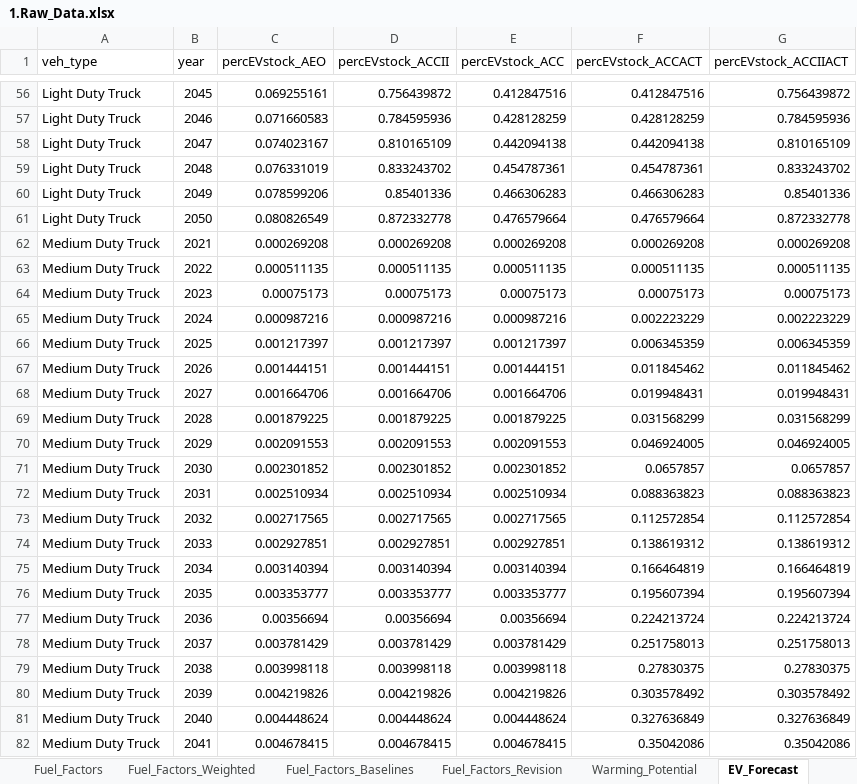
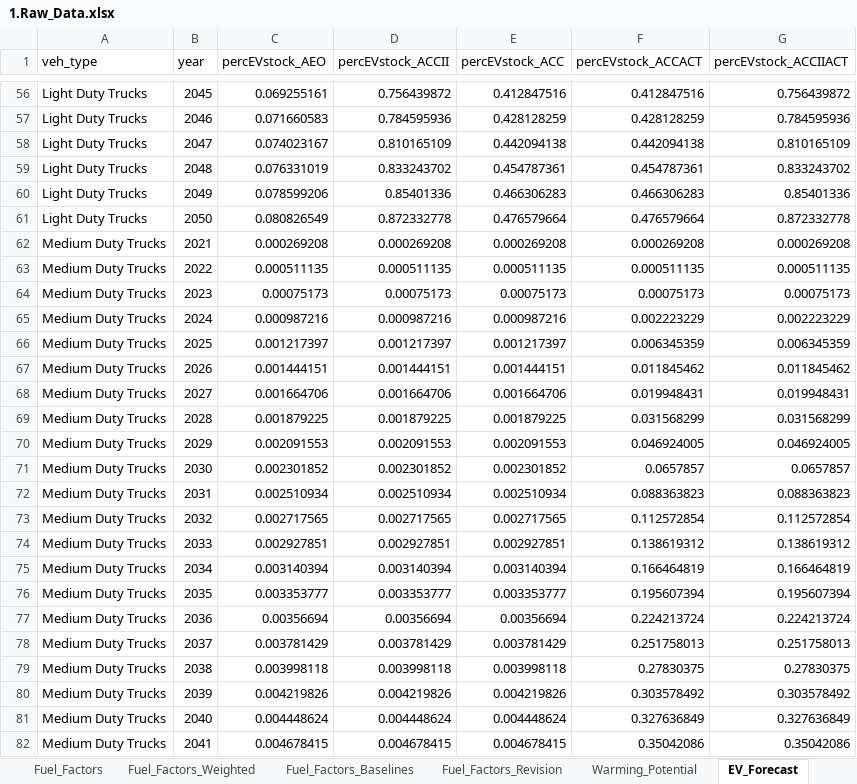
Before and after one commit to camsys/TEACART, an Excel workbook: data/1.Raw_Data.xlsx, sheet EV_Forecast, drawn as a sheet; only a part is shown, gaps mark what is left out; values as stored, in another font and other column widths than the file's, no borders; table styles not drawn; the diff covers the shown part only; the diff names each change by its address in the sheet, - before the commit and + after, or states it on an @@ line.

```diff
--- a/data/1.Raw_Data.xlsx (sheet EV_Forecast)
+++ b/data/1.Raw_Data.xlsx (sheet EV_Forecast)
-A56:A61 (veh_type): Light Duty Truck
+A56:A61 (veh_type): Light Duty Trucks
-A62:A82 (veh_type): Medium Duty Truck
+A62:A82 (veh_type): Medium Duty Trucks
```
Also changed, not shown: 93 edited cells elsewhere in this sheet, 1 other file.
